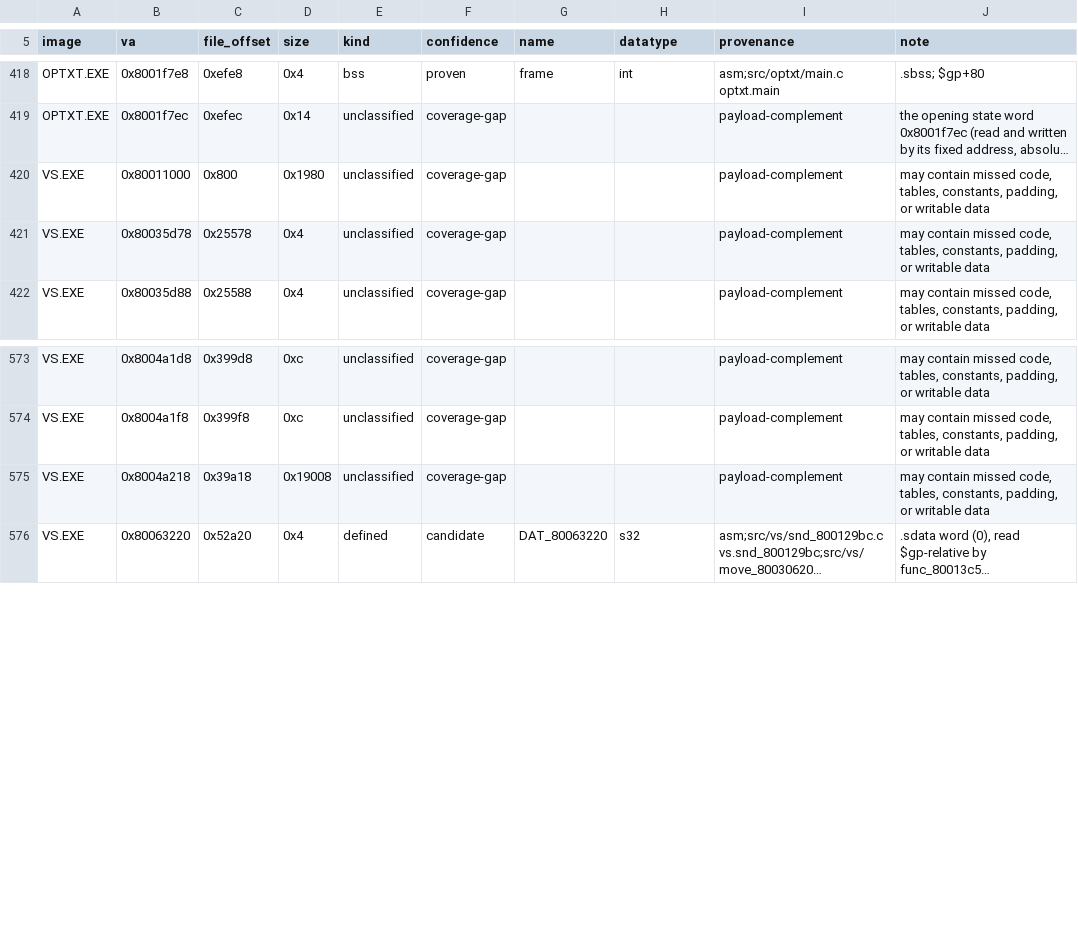
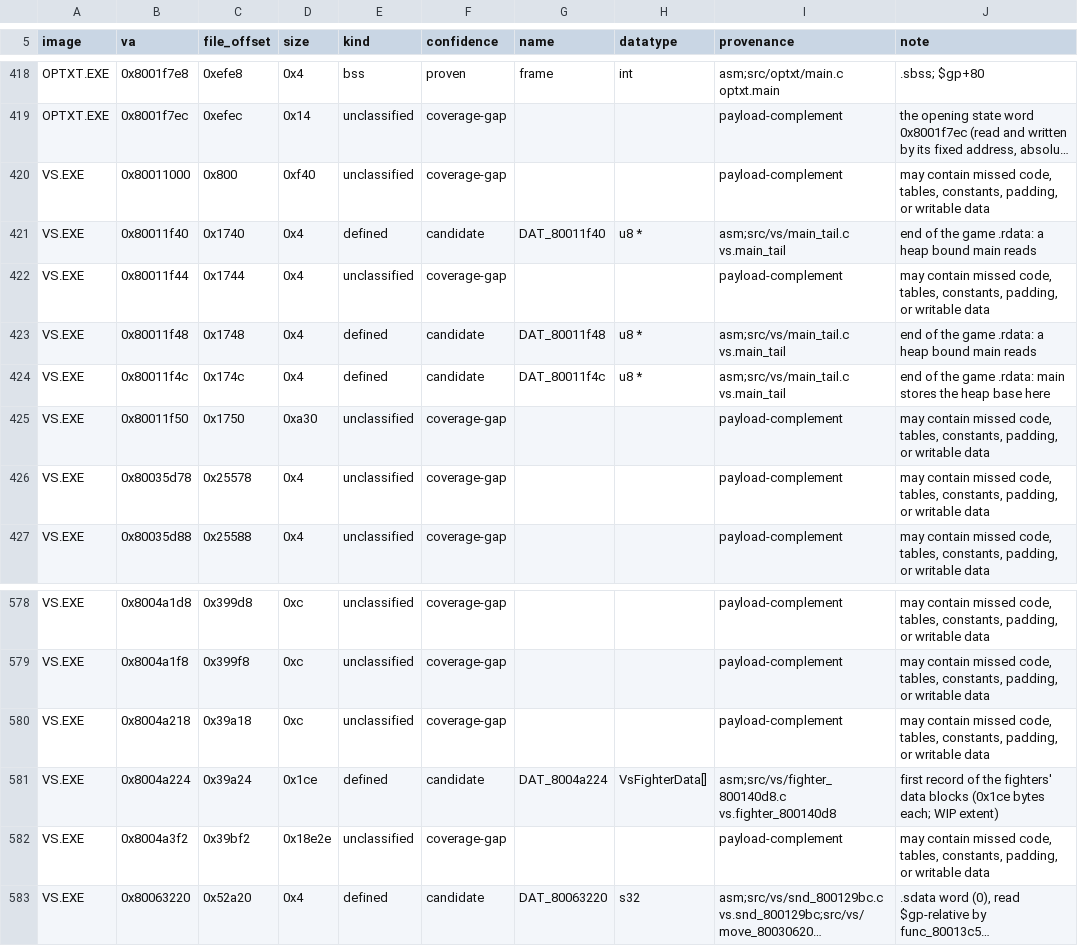
Before and after one commit to Voicedrew11/shadow-tower-decomp, a TSV file: config/retail/data.tsv, drawn as a sheet; only a part is shown, gaps mark what is left out; long unchanged cells end in …; addresses are those after the commit; the diff names each change by its address in the sheet, - before the commit and + after, or states it on an @@ line.

```diff
--- a/config/retail/data.tsv
+++ b/config/retail/data.tsv
-D420 (size): 0x1980
+D420 (size): 0xf40
+row 421: VS.EXE | 0x80011f40 | 0x1740 | 0x4 | defined | candidate | DAT_80011f40 | u8 * | asm;src/vs/main_tail.c vs.main_tail | end of the game .rdata: a heap bound main reads
+row 422: VS.EXE | 0x80011f44 | 0x1744 | 0x4 | unclassified | coverage-gap |  |  | payload-complement | may contain missed code, tables, constants, padding, or writable data
+row 423: VS.EXE | 0x80011f48 | 0x1748 | 0x4 | defined | candidate | DAT_80011f48 | u8 * | asm;src/vs/main_tail.c vs.main_tail | end of the game .rdata: a heap bound main reads
+row 424: VS.EXE | 0x80011f4c | 0x174c | 0x4 | defined | candidate | DAT_80011f4c | u8 * | asm;src/vs/main_tail.c vs.main_tail | end of the game .rdata: main stores the heap base here
+row 425: VS.EXE | 0x80011f50 | 0x1750 | 0xa30 | unclassified | coverage-gap |  |  | payload-complement | may contain missed code, tables, constants, padding, or writable data
-D580 (size): 0x19008
+D580 (size): 0xc
+row 581: VS.EXE | 0x8004a224 | 0x39a24 | 0x1ce | defined | candidate | DAT_8004a224 | VsFighterData[] | asm;src/vs/fighter_800140d8.c vs.fighter_800140d8 | first record of the fighters' data blocks (0x1ce bytes each; WIP extent)
+row 582: VS.EXE | 0x8004a3f2 | 0x39bf2 | 0x18e2e | unclassified | coverage-gap |  |  | payload-complement | may contain missed code, tables, constants, padding, or writable data
```
Also changed, not shown: config/match_baseline.tsv, config/retail/data_identities.tsv, 14 other files.
